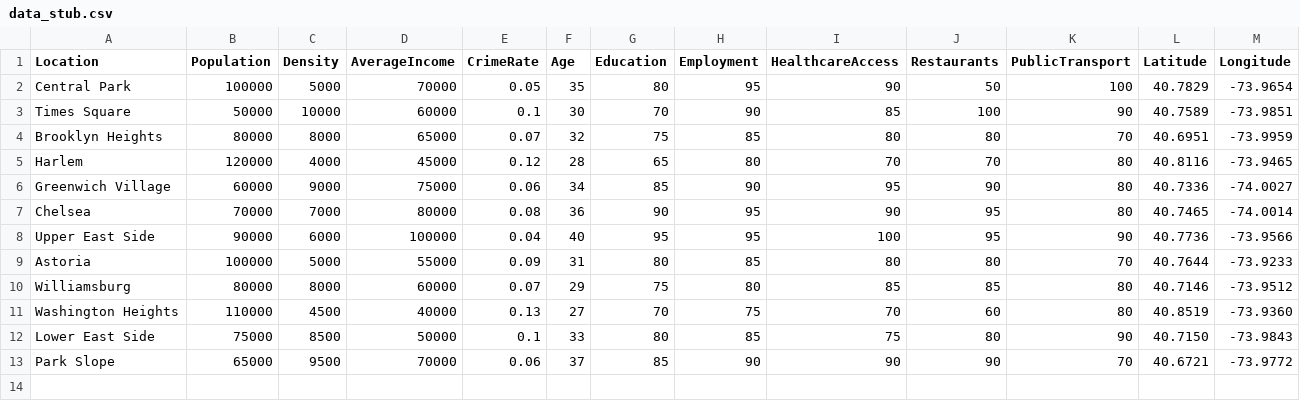
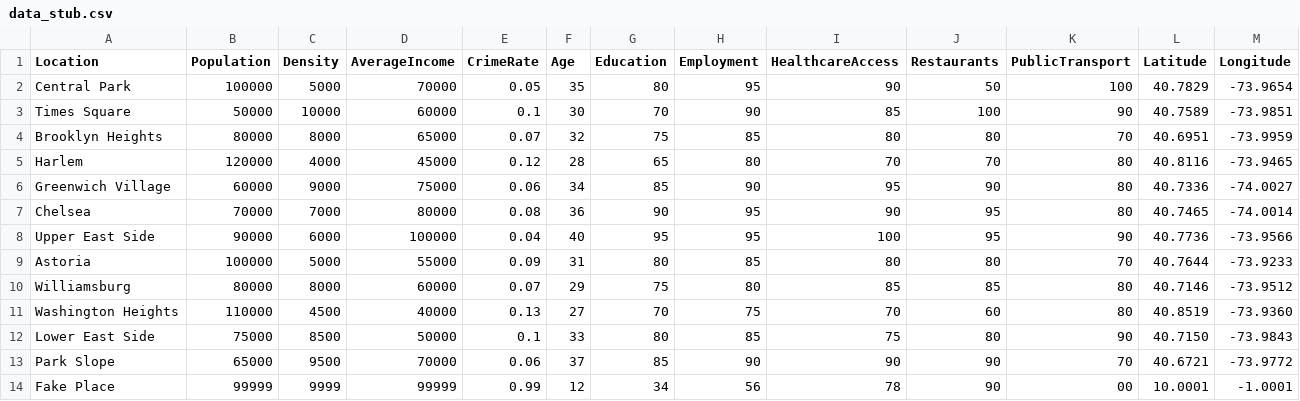
Before and after one commit to greydoubt/nonparametic_statistics, a CSV file: data_stub.csv, drawn as a sheet.

Commit message:
Update data_stub.csv

```diff
--- a/data_stub.csv
+++ b/data_stub.csv
@@ -13 +13,2 @@ Lower East Side,75000,8500,50000,0.1,33,80,85,75,80,90,40.7150,-73.9843
 Park Slope,65000,9500,70000,0.06,37,85,90,90,90,70,40.6721,-73.9772
+Fake Place,99999,9999,99999,0.99,12,34,56,78,90,00,10.0001,-1.0001
```
